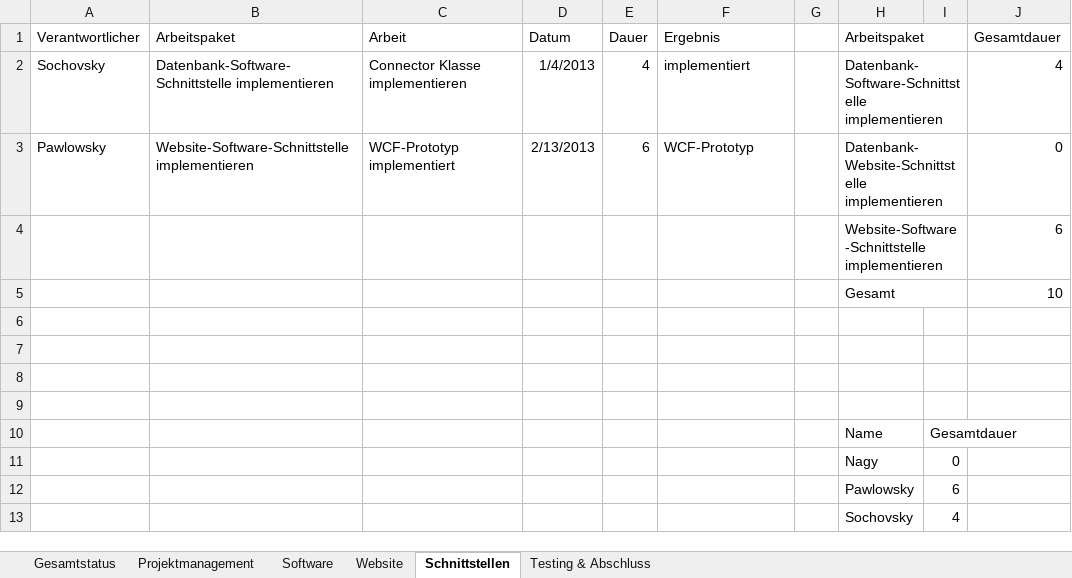
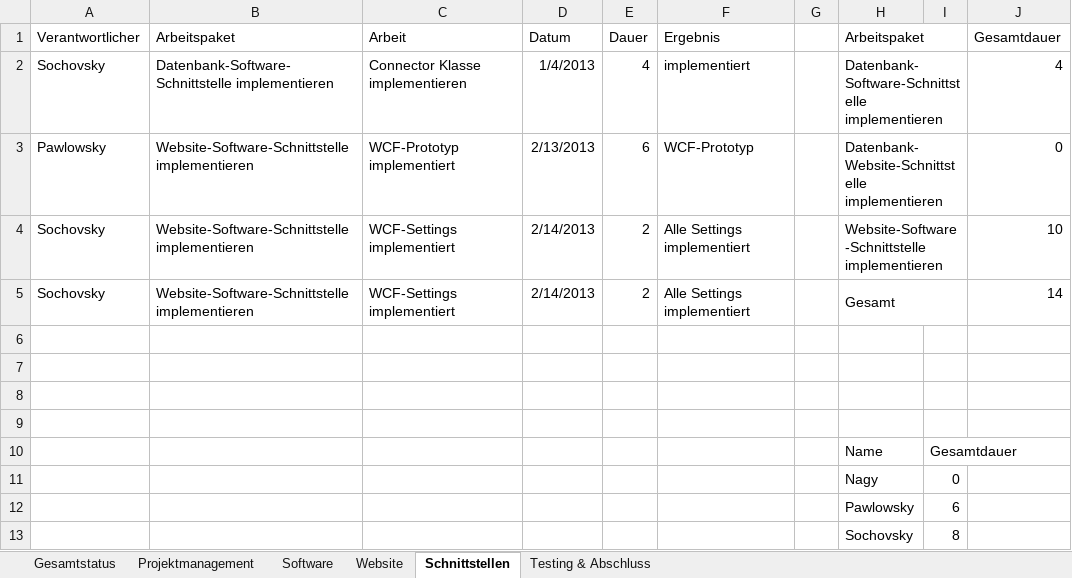
Before and after one commit to gabpaw987/Aquila, an Excel workbook: Dokumentation/Aquila_Zeitaufzeichnung.xlsx, sheet Schnittstellen, drawn as a sheet; values as stored, in another font and other column widths than the file's, no borders; removed rows and columns are numbered as before the commit, all else as after; the diff names each change by its address in the sheet, - before the commit and + after, or states it on an @@ line.

Commit message:
Updated Aquila_Zeitaufzeichnung.xlsx

```diff
--- a/Dokumentation/Aquila_Zeitaufzeichnung.xlsx (sheet Schnittstellen)
+++ b/Dokumentation/Aquila_Zeitaufzeichnung.xlsx (sheet Schnittstellen)
-row 4:  |  |  |  |  |  |  | Website-Software-Schnittstelle implementieren |  | 6
-row 5:  |  |  |  |  |  |  | Gesamt |  | 10
+row 4: Sochovsky | Website-Software-Schnittstelle implementieren | WCF-Settings implementiert | 2/14/2013 | 2 | Alle Settings implementiert |  | Website-Software-Schnittstelle implementieren |  | 10
+row 5: Sochovsky | Website-Software-Schnittstelle implementieren | WCF-Settings implementiert | 2/14/2013 | 2 | Alle Settings implementiert |  | Gesamt |  | 14
-I13: 4
+I13: 8
```
Also changed, not shown: sheet Gesamtstatus, charts or pictures.
